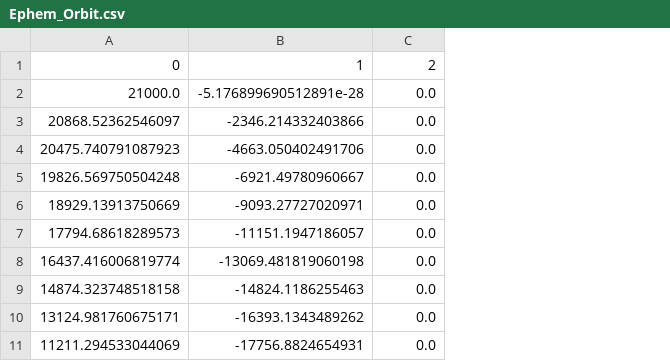
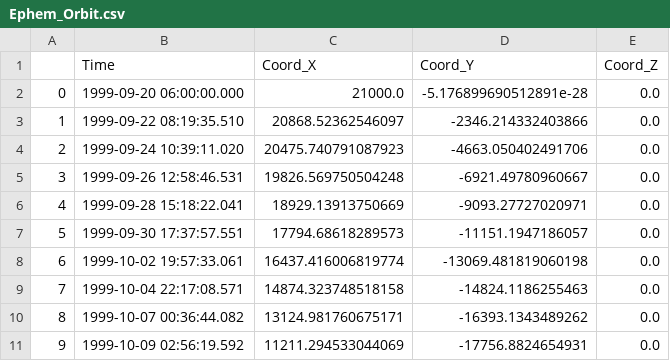
Before and after one commit to javigarridoc/orbital_module, a CSV file: files/ephem/Ephem_Orbit.csv, drawn as a sheet; only a part is shown; removed rows and columns are numbered as before the commit, all else as after; the diff names each change by its address in the sheet, - before the commit and + after, or states it on an @@ line.

Commit message:
Add time to csv and file with venv dependencies

```diff
--- a/files/ephem/Ephem_Orbit.csv
+++ b/files/ephem/Ephem_Orbit.csv
+column A, rows 2-11: 0 | 1 | 2 | 3 | 4 | 5 | 6 | 7 | 8 | 9
+column B, rows 2-11: 1999-09-20 06:00:00.000 | 1999-09-22 08:19:35.510 | 1999-09-24 10:39:11.020 | 1999-09-26 12:58:46.531 | 1999-09-28 15:18:22.041 | 1999-09-30 17:37:57.551 | 1999-10-02 19:57:33.061 | 1999-10-04 22:17:08.571 | 1999-10-07 00:36:44.082 | 1999-10-09 02:56:19.592
-row 1: 0 | 1 | 2
+row 1:  | Time | Coord_X | Coord_Y | Coord_Z
```
Also changed, not shown: 2 other files.
